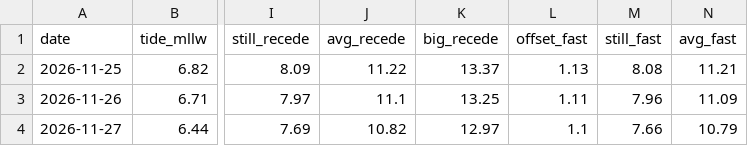
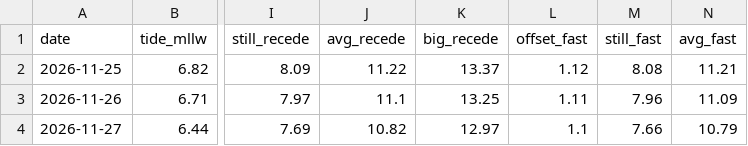
Before and after one commit to kevinkeet/frontpage, a CSV file: capitola/data/outlook_daily.csv, drawn as a sheet; only a part is shown, gaps mark what is left out; the diff names each change by its address in the sheet, - before the commit and + after, or states it on an @@ line.

```diff
--- a/capitola/data/outlook_daily.csv
+++ b/capitola/data/outlook_daily.csv
-L2 (offset_fast): 1.13
+L2 (offset_fast): 1.12
```
Also changed, not shown: capitola/data/forecast_daily.csv, capitola/data/forecast_hourly.csv, 3 other files.
